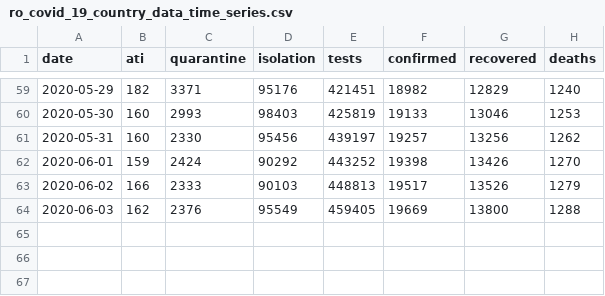
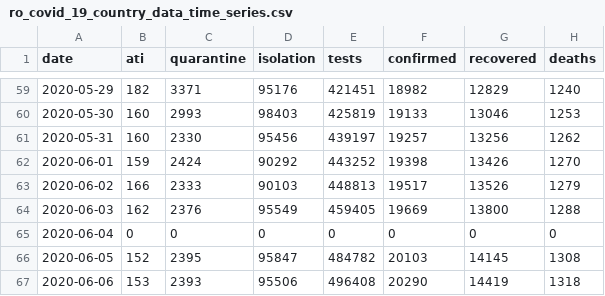
Before and after one commit to gabrielpreda/covid_19_ro, a CSV file: ro_covid_19_time_series/ro_covid_19_country_data_time_series.csv, drawn as a sheet; only a part is shown, gaps mark what is left out; the diff names each change by its address in the sheet, - before the commit and + after, or states it on an @@ line.

```diff
--- a/ro_covid_19_time_series/ro_covid_19_country_data_time_series.csv
+++ b/ro_covid_19_time_series/ro_covid_19_country_data_time_series.csv
+row 65: 2020-06-04 | 0 | 0 | 0 | 0 | 0 | 0 | 0
+row 66: 2020-06-05 | 152 | 2395 | 95847 | 484782 | 20103 | 14145 | 1308
+row 67: 2020-06-06 | 153 | 2393 | 95506 | 496408 | 20290 | 14419 | 1318
```
Also changed, not shown: ro_covid_19_time_series/ro_covid_19_time_series.csv, 2 other files.
